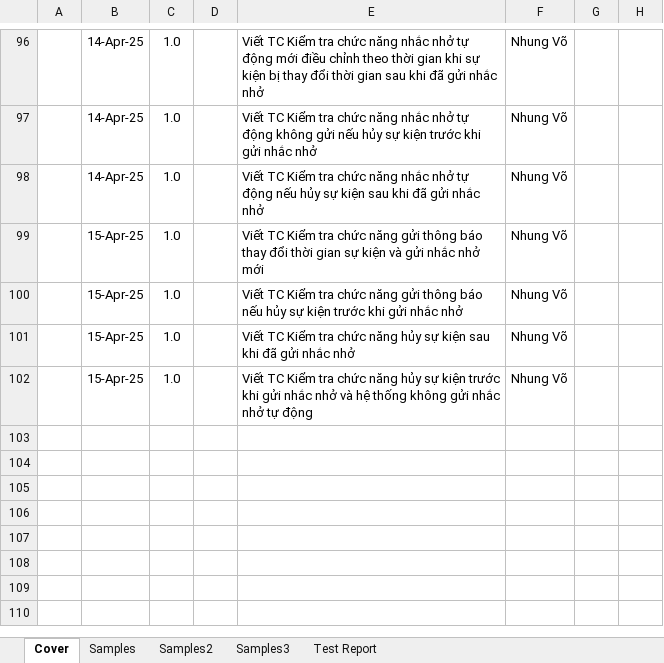
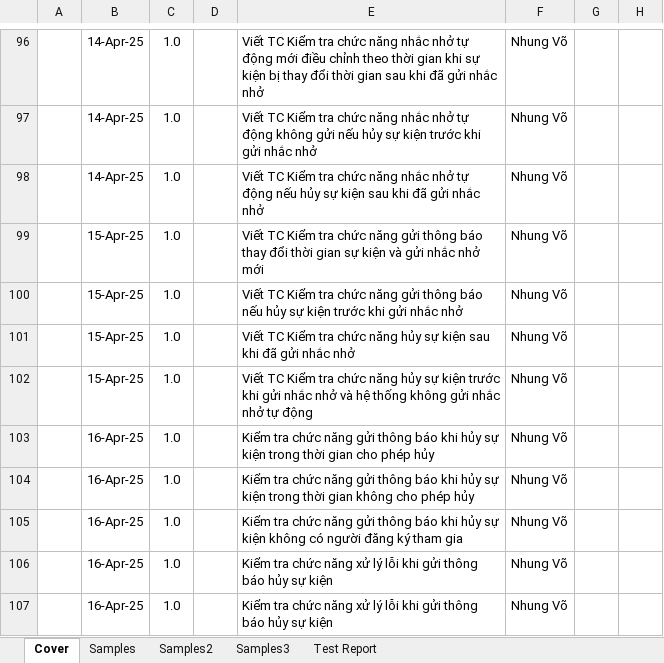
Before and after one commit to nmNDiem/event-manager-javafx, an Excel workbook: TestCase.xlsx, sheet Cover, drawn as a sheet; only a part is shown, gaps mark what is left out; values as stored, in another font and other column widths than the file's, no borders; conditional formats not drawn; the diff names each change by its address in the sheet, - before the commit and + after, or states it on an @@ line.

```diff
--- a/TestCase.xlsx (sheet Cover)
+++ b/TestCase.xlsx (sheet Cover)
+row 103:  | 16-Apr-25 | 1.0 |  | Kiểm tra chức năng gửi thông báo khi hủy sự kiện trong thời gian cho phép hủy | Nhung Võ
+row 104:  | 16-Apr-25 | 1.0 |  | Kiểm tra chức năng gửi thông báo khi hủy sự kiện trong thời gian không cho phép hủy | Nhung Võ
+row 105:  | 16-Apr-25 | 1.0 |  | Kiểm tra chức năng gửi thông báo khi hủy sự kiện không có người đăng ký tham gia | Nhung Võ
+row 106:  | 16-Apr-25 | 1.0 |  | Kiểm tra chức năng xử lý lỗi khi gửi thông báo hủy sự kiện | Nhung Võ
+row 107:  | 16-Apr-25 | 1.0 |  | Kiểm tra chức năng xử lý lỗi khi gửi thông báo hủy sự kiện | Nhung Võ
```
Also changed, not shown: sheet Samples3, sheet Test Report, formulas that keep their value.
